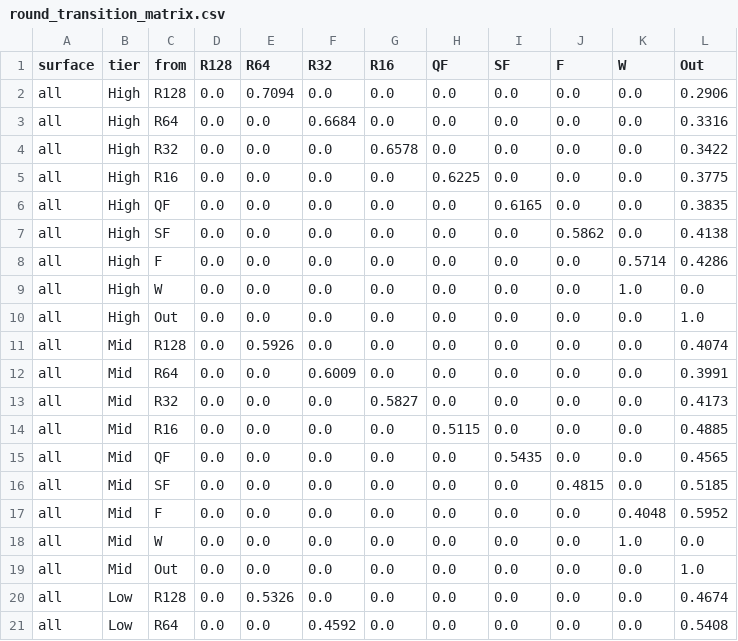
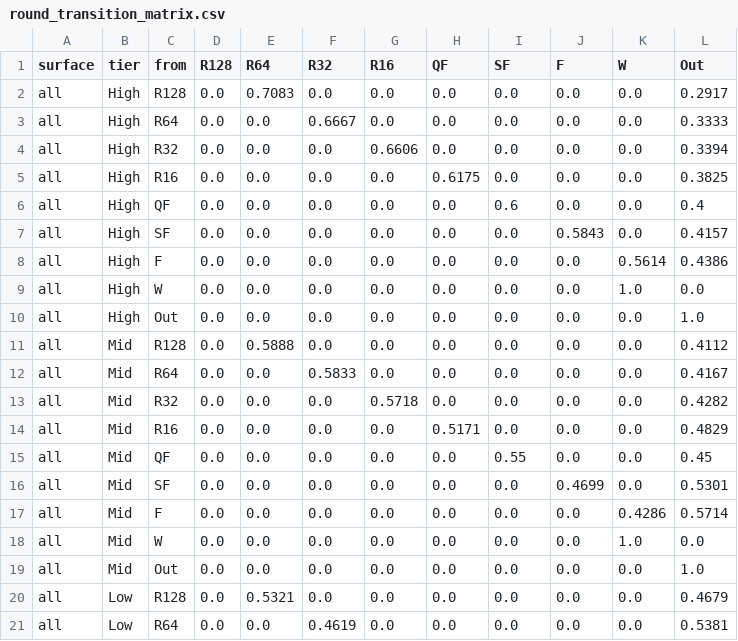
Before and after one commit to maxfu-UW/ATP-serve-strength--Tom, a CSV file: output/round_transition_matrix.csv, drawn as a sheet; only a part is shown; the diff covers the shown part only.

```diff
--- a/output/round_transition_matrix.csv
+++ b/output/round_transition_matrix.csv
@@ -1,21 +1,21 @@
 surface,tier,from,R128,R64,R32,R16,QF,SF,F,W,Out
-all,High,R128,0.0,0.7094,0.0,0.0,0.0,0.0,0.0,0.0,0.2906
-all,High,R64,0.0,0.0,0.6684,0.0,0.0,0.0,0.0,0.0,0.3316
-all,High,R32,0.0,0.0,0.0,0.6578,0.0,0.0,0.0,0.0,0.3422
-all,High,R16,0.0,0.0,0.0,0.0,0.6225,0.0,0.0,0.0,0.3775
-all,High,QF,0.0,0.0,0.0,0.0,0.0,0.6165,0.0,0.0,0.3835
-all,High,SF,0.0,0.0,0.0,0.0,0.0,0.0,0.5862,0.0,0.4138
-all,High,F,0.0,0.0,0.0,0.0,0.0,0.0,0.0,0.5714,0.4286
+all,High,R128,0.0,0.7083,0.0,0.0,0.0,0.0,0.0,0.0,0.2917
+all,High,R64,0.0,0.0,0.6667,0.0,0.0,0.0,0.0,0.0,0.3333
+all,High,R32,0.0,0.0,0.0,0.6606,0.0,0.0,0.0,0.0,0.3394
+all,High,R16,0.0,0.0,0.0,0.0,0.6175,0.0,0.0,0.0,0.3825
+all,High,QF,0.0,0.0,0.0,0.0,0.0,0.6,0.0,0.0,0.4
+all,High,SF,0.0,0.0,0.0,0.0,0.0,0.0,0.5843,0.0,0.4157
+all,High,F,0.0,0.0,0.0,0.0,0.0,0.0,0.0,0.5614,0.4386
 all,High,W,0.0,0.0,0.0,0.0,0.0,0.0,0.0,1.0,0.0
 all,High,Out,0.0,0.0,0.0,0.0,0.0,0.0,0.0,0.0,1.0
-all,Mid,R128,0.0,0.5926,0.0,0.0,0.0,0.0,0.0,0.0,0.4074
-all,Mid,R64,0.0,0.0,0.6009,0.0,0.0,0.0,0.0,0.0,0.3991
-all,Mid,R32,0.0,0.0,0.0,0.5827,0.0,0.0,0.0,0.0,0.4173
-all,Mid,R16,0.0,0.0,0.0,0.0,0.5115,0.0,0.0,0.0,0.4885
-all,Mid,QF,0.0,0.0,0.0,0.0,0.0,0.5435,0.0,0.0,0.4565
-all,Mid,SF,0.0,0.0,0.0,0.0,0.0,0.0,0.4815,0.0,0.5185
-all,Mid,F,0.0,0.0,0.0,0.0,0.0,0.0,0.0,0.4048,0.5952
+all,Mid,R128,0.0,0.5888,0.0,0.0,0.0,0.0,0.0,0.0,0.4112
+all,Mid,R64,0.0,0.0,0.5833,0.0,0.0,0.0,0.0,0.0,0.4167
+all,Mid,R32,0.0,0.0,0.0,0.5718,0.0,0.0,0.0,0.0,0.4282
+all,Mid,R16,0.0,0.0,0.0,0.0,0.5171,0.0,0.0,0.0,0.4829
+all,Mid,QF,0.0,0.0,0.0,0.0,0.0,0.55,0.0,0.0,0.45
+all,Mid,SF,0.0,0.0,0.0,0.0,0.0,0.0,0.4699,0.0,0.5301
+all,Mid,F,0.0,0.0,0.0,0.0,0.0,0.0,0.0,0.4286,0.5714
 all,Mid,W,0.0,0.0,0.0,0.0,0.0,0.0,0.0,1.0,0.0
 all,Mid,Out,0.0,0.0,0.0,0.0,0.0,0.0,0.0,0.0,1.0
-all,Low,R128,0.0,0.5326,0.0,0.0,0.0,0.0,0.0,0.0,0.4674
-all,Low,R64,0.0,0.0,0.4592,0.0,0.0,0.0,0.0,0.0,0.5408
+all,Low,R128,0.0,0.5321,0.0,0.0,0.0,0.0,0.0,0.0,0.4679
+all,Low,R64,0.0,0.0,0.4619,0.0,0.0,0.0,0.0,0.0,0.5381
```
Also changed, not shown: 100 edited cells elsewhere in this file, output/round_model_check.csv, output/round_win_probs.csv, 5 other files.
